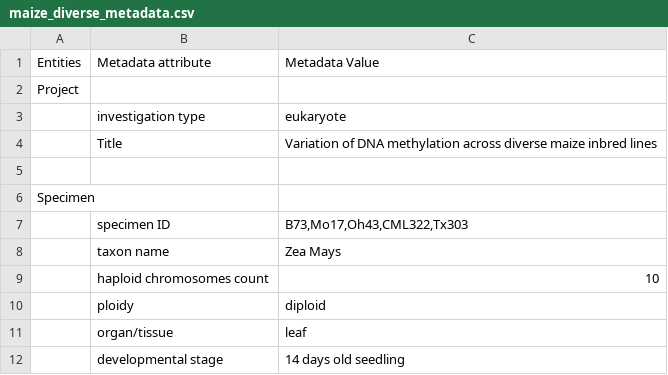
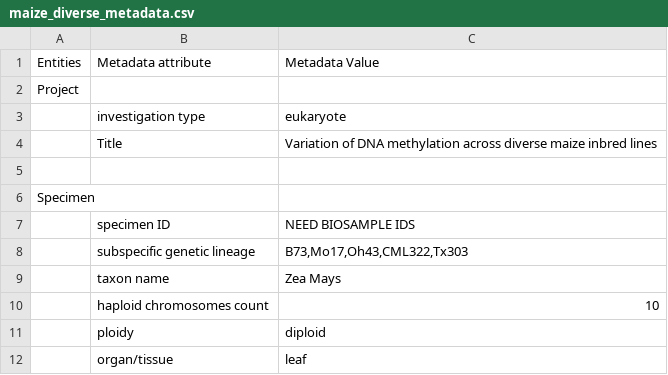
Before and after one commit to identifier-services/IDservices_assessment, a CSV file: docs/metadata_files/maize_diverse_metadata.csv, drawn as a sheet; only a part is shown; the shorter side is filled out with more unchanged rows.

Commit message:
update maize metadata

```diff
--- a/docs/metadata_files/maize_diverse_metadata.csv
+++ b/docs/metadata_files/maize_diverse_metadata.csv
@@ -6,3 +6,4 @@ Project,,
 Specimen,,
-,specimen ID,"B73,Mo17,Oh43,CML322,Tx303"
+,specimen ID,NEED BIOSAMPLE IDS
+,subspecific genetic lineage,"B73,Mo17,Oh43,CML322,Tx303"
 ,taxon name,Zea Mays
```
Also changed, not shown: 2 other files.
